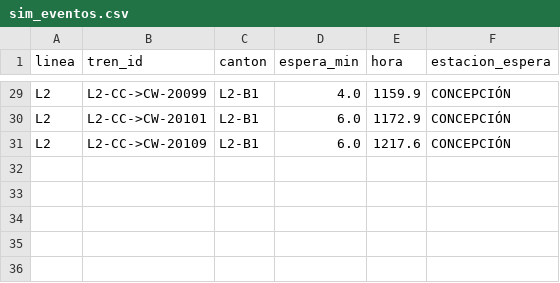
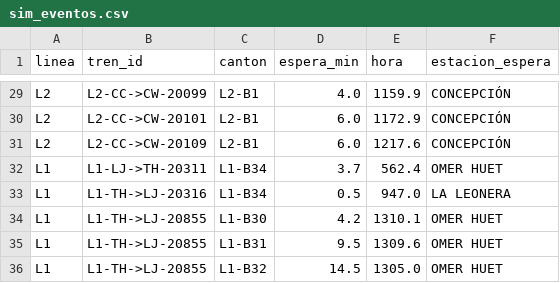
Before and after one commit to jmenesesu/biotren-optimizer, a CSV file: datos/clean/sim_eventos.csv, drawn as a sheet; only a part is shown, gaps mark what is left out; the diff names each change by its address in the sheet, - before the commit and + after, or states it on an @@ line.

Commit message:
Simulador fixed-block extendido a L1: corre L2 y L1 con cantones por señal; detecta cuello Hualqui-La Leonera (esperas hasta 14.5 min); resumen y app por linea

```diff
--- a/datos/clean/sim_eventos.csv
+++ b/datos/clean/sim_eventos.csv
+row 32: L1 | L1-LJ->TH-20311 | L1-B34 | 3.7 | 562.4 | OMER HUET
+row 33: L1 | L1-TH->LJ-20316 | L1-B34 | 0.5 | 947.0 | LA LEONERA
+row 34: L1 | L1-TH->LJ-20855 | L1-B30 | 4.2 | 1310.1 | OMER HUET
+row 35: L1 | L1-TH->LJ-20855 | L1-B31 | 9.5 | 1309.6 | OMER HUET
+row 36: L1 | L1-TH->LJ-20855 | L1-B32 | 14.5 | 1305.0 | OMER HUET
```
Also changed, not shown: 4 other files.
